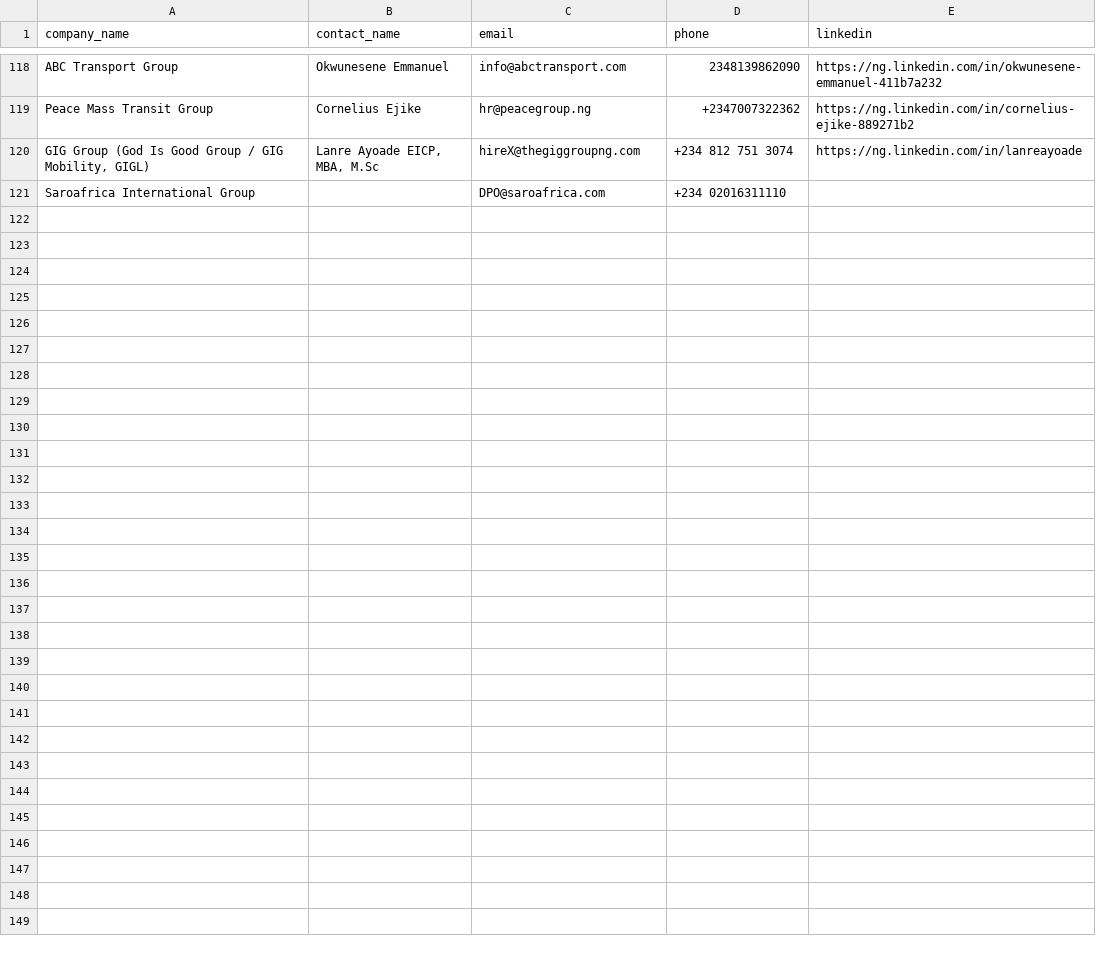
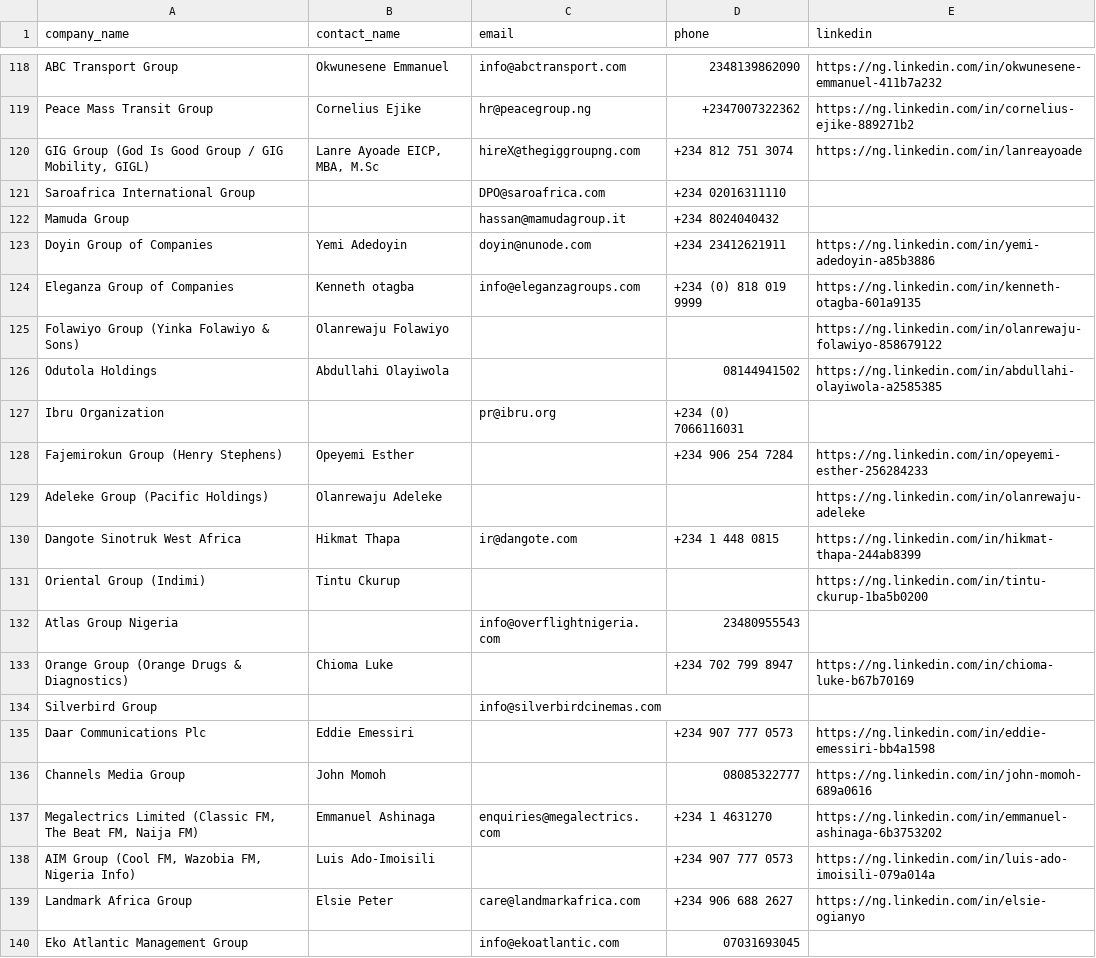
Before and after one commit to ifeanyireed/nets-drive, a CSV file: cluster_5.csv, drawn as a sheet; only a part is shown, gaps mark what is left out; the diff covers the shown part only; the diff names each change by its address in the sheet, - before the commit and + after, or states it on an @@ line.

Commit message:
feat(cluster_5): enrich batch 5 (offsets 120-150), reaching 150/490 companies

```diff
--- a/cluster_5.csv
+++ b/cluster_5.csv
+row 122: Mamuda Group |  | hassan@mamudagroup.it | +234 8024040432
+row 123: Doyin Group of Companies | Yemi Adedoyin | doyin@nunode.com | +234 23412621911 | https://ng.linkedin.com/in/yemi-adedoyin-a85b3886
+row 124: Eleganza Group of Companies | Kenneth otagba | info@eleganzagroups.com | +234 (0) 818 019 9999 | https://ng.linkedin.com/in/kenneth-otagba-601a9135
+row 125: Folawiyo Group (Yinka Folawiyo & Sons) | Olanrewaju Folawiyo |  |  | https://ng.linkedin.com/in/olanrewaju-folawiyo-858679122
+row 126: Odutola Holdings | Abdullahi Olayiwola |  | 08144941502 | https://ng.linkedin.com/in/abdullahi-olayiwola-a2585385
+row 127: Ibru Organization |  | pr@ibru.org | +234 (0) 7066116031
+row 128: Fajemirokun Group (Henry Stephens) | Opeyemi Esther |  | +234 906 254 7284 | https://ng.linkedin.com/in/opeyemi-esther-256284233
+row 129: Adeleke Group (Pacific Holdings) | Olanrewaju Adeleke |  |  | https://ng.linkedin.com/in/olanrewaju-adeleke
+row 130: Dangote Sinotruk West Africa | Hikmat Thapa | ir@dangote.com | +234 1 448 0815 | https://ng.linkedin.com/in/hikmat-thapa-244ab8399
+row 131: Oriental Group (Indimi) | Tintu Ckurup |  |  | https://ng.linkedin.com/in/tintu-ckurup-1ba5b0200
+row 132: Atlas Group Nigeria |  | info@overflightnigeria.com | 23480955543
+row 133: Orange Group (Orange Drugs & Diagnostics) | Chioma Luke |  | +234 702 799 8947 | https://ng.linkedin.com/in/chioma-luke-b67b70169
+row 134: Silverbird Group |  | info@silverbirdcinemas.com
+row 135: Daar Communications Plc | Eddie Emessiri |  | +234 907 777 0573 | https://ng.linkedin.com/in/eddie-emessiri-bb4a1598
+row 136: Channels Media Group | John Momoh |  | 08085322777 | https://ng.linkedin.com/in/john-momoh-689a0616
+row 137: Megalectrics Limited (Classic FM, The Beat FM, Naija FM) | Emmanuel Ashinaga | enquiries@megalectrics.com | +234 1 4631270 | https://ng.linkedin.com/in/emmanuel-ashinaga-6b3753202
+row 138: AIM Group (Cool FM, Wazobia FM, Nigeria Info) | Luis Ado-Imoisili |  | +234 907 777 0573 | https://ng.linkedin.com/in/luis-ado-imoisili-079a014a
+row 139: Landmark Africa Group | Elsie Peter | care@landmarkafrica.com | +234 906 688 2627 | https://ng.linkedin.com/in/elsie-ogianyo
+row 140: Eko Atlantic Management Group |  | info@ekoatlantic.com | 07031693045
```
Also changed, not shown: 11 added rows elsewhere in this file, 1 other file.
